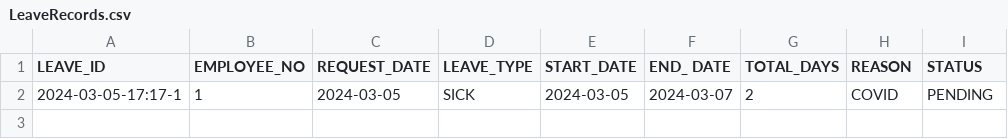
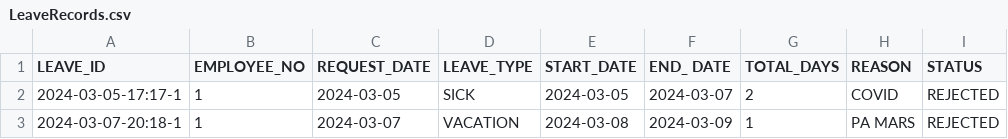
Before and after one commit to DroidZeroCodes/Payroll_System, a CSV file: database/LeaveRecords.csv, drawn as a sheet.

```diff
--- a/database/LeaveRecords.csv
+++ b/database/LeaveRecords.csv
@@ -1,2 +1,3 @@
 "LEAVE_ID","EMPLOYEE_NO","REQUEST_DATE ","LEAVE_TYPE","START_DATE","END_ DATE","TOTAL_DAYS","REASON","STATUS"
-"2024-03-05-17:17-1","1","2024-03-05","SICK","2024-03-05","2024-03-07","2","COVID","PENDING"
+"2024-03-05-17:17-1","1","2024-03-05","SICK","2024-03-05","2024-03-07","2","COVID","REJECTED"
+"2024-03-07-20:18-1","1","2024-03-07","VACATION","2024-03-08","2024-03-09","1","PA MARS","REJECTED"
```
Also changed, not shown: database/LeaveBalanceData.csv, 18 other files.
